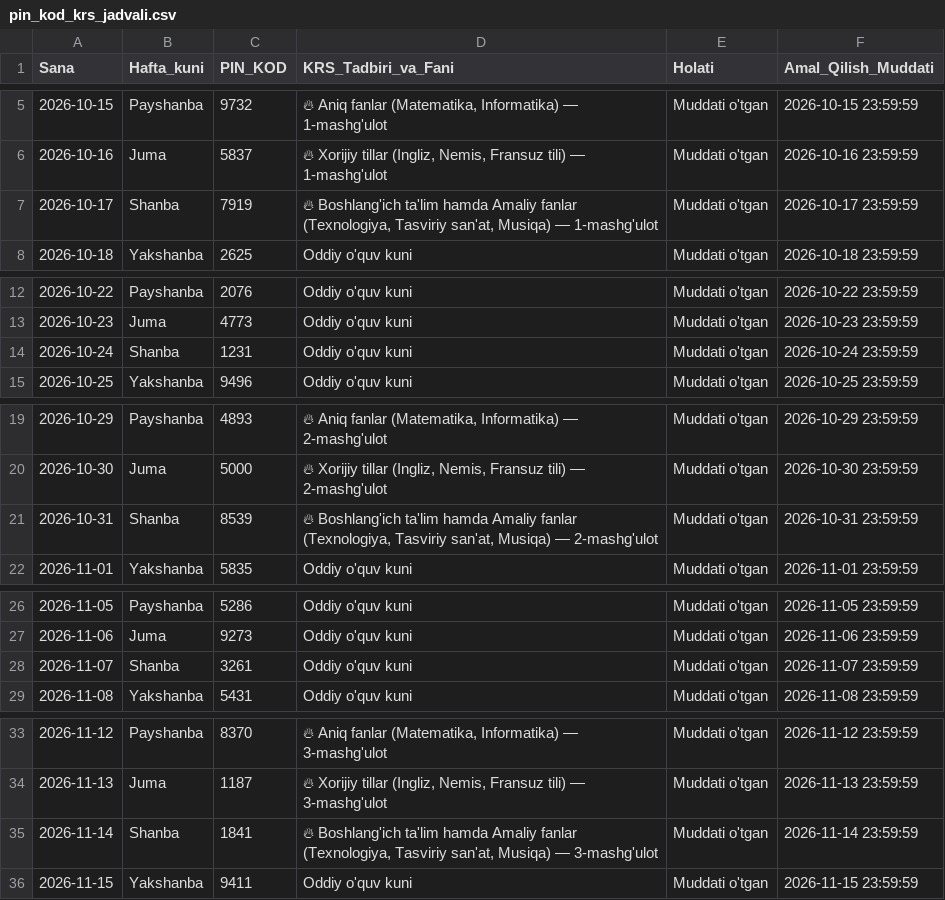
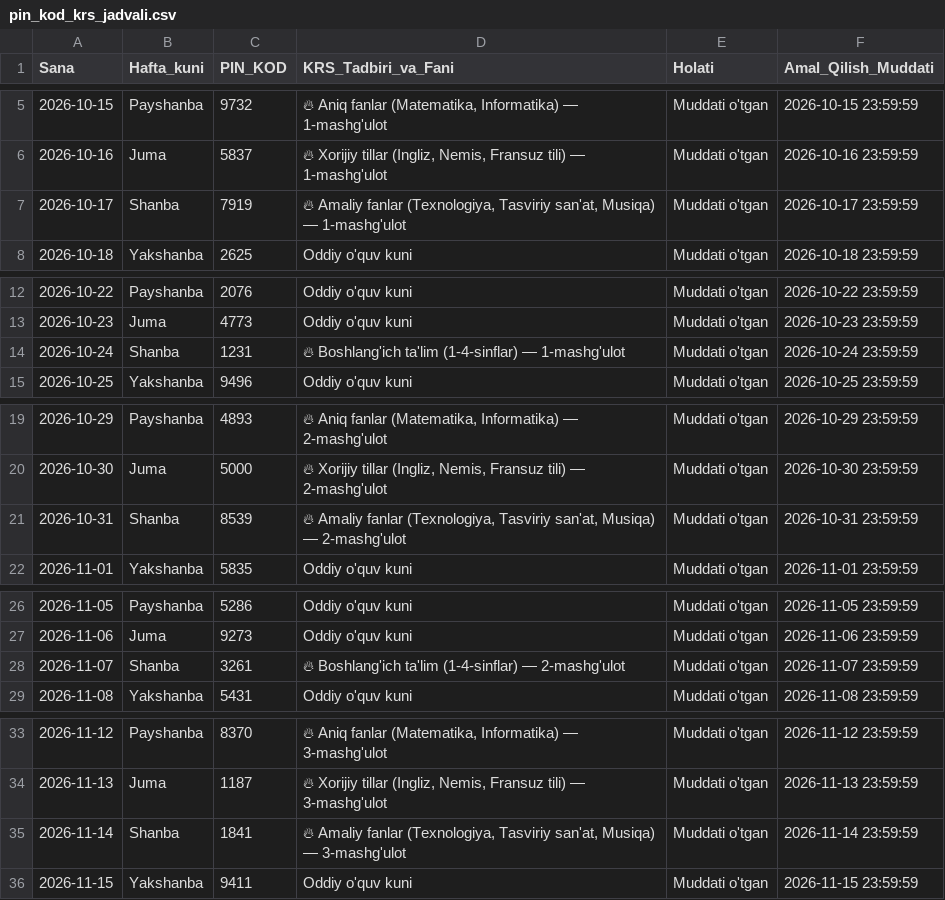
Before and after one commit to Umrbek84/pedagog, a CSV file: pin_kod_krs_jadvali.csv, drawn as a sheet; only a part is shown, gaps mark what is left out; the diff covers the shown part only.

Commit message:
Aniq 15-ilova KRS jadvali: 28-noyabr faqat Amaliy fanlar, 05-dekabr Boshlang'ich ta'lim

```diff
--- a/pin_kod_krs_jadvali.csv
+++ b/pin_kod_krs_jadvali.csv
@@ -6,3 +6,3 @@
 2026-10-16,Juma,5837,"🔥 Xorijiy tillar (Ingliz, Nemis, Fransuz tili) — 1-mashg'ulot",Muddati o'tgan,2026-10-16 23:59:59
-2026-10-17,Shanba,7919,"🔥 Boshlang'ich ta'lim hamda Amaliy fanlar (Texnologiya, Tasviriy san'at, Musiqa) — 1-mashg'ulot",Muddati o'tgan,2026-10-17 23:59:59
+2026-10-17,Shanba,7919,"🔥 Amaliy fanlar (Texnologiya, Tasviriy san'at, Musiqa) — 1-mashg'ulot",Muddati o'tgan,2026-10-17 23:59:59
 2026-10-18,Yakshanba,2625,Oddiy o'quv kuni,Muddati o'tgan,2026-10-18 23:59:59
@@ -13,3 +13,3 @@
 2026-10-23,Juma,4773,Oddiy o'quv kuni,Muddati o'tgan,2026-10-23 23:59:59
-2026-10-24,Shanba,1231,Oddiy o'quv kuni,Muddati o'tgan,2026-10-24 23:59:59
+2026-10-24,Shanba,1231,🔥 Boshlang'ich ta'lim (1-4-sinflar) — 1-mashg'ulot,Muddati o'tgan,2026-10-24 23:59:59
 2026-10-25,Yakshanba,9496,Oddiy o'quv kuni,Muddati o'tgan,2026-10-25 23:59:59
@@ -20,3 +20,3 @@
 2026-10-30,Juma,5000,"🔥 Xorijiy tillar (Ingliz, Nemis, Fransuz tili) — 2-mashg'ulot",Muddati o'tgan,2026-10-30 23:59:59
-2026-10-31,Shanba,8539,"🔥 Boshlang'ich ta'lim hamda Amaliy fanlar (Texnologiya, Tasviriy san'at, Musiqa) — 2-mashg'ulot",Muddati o'tgan,2026-10-31 23:59:59
+2026-10-31,Shanba,8539,"🔥 Amaliy fanlar (Texnologiya, Tasviriy san'at, Musiqa) — 2-mashg'ulot",Muddati o'tgan,2026-10-31 23:59:59
 2026-11-01,Yakshanba,5835,Oddiy o'quv kuni,Muddati o'tgan,2026-11-01 23:59:59
@@ -27,3 +27,3 @@
 2026-11-06,Juma,9273,Oddiy o'quv kuni,Muddati o'tgan,2026-11-06 23:59:59
-2026-11-07,Shanba,3261,Oddiy o'quv kuni,Muddati o'tgan,2026-11-07 23:59:59
+2026-11-07,Shanba,3261,🔥 Boshlang'ich ta'lim (1-4-sinflar) — 2-mashg'ulot,Muddati o'tgan,2026-11-07 23:59:59
 2026-11-08,Yakshanba,5431,Oddiy o'quv kuni,Muddati o'tgan,2026-11-08 23:59:59
@@ -34,3 +34,3 @@
 2026-11-13,Juma,1187,"🔥 Xorijiy tillar (Ingliz, Nemis, Fransuz tili) — 3-mashg'ulot",Muddati o'tgan,2026-11-13 23:59:59
-2026-11-14,Shanba,1841,"🔥 Boshlang'ich ta'lim hamda Amaliy fanlar (Texnologiya, Tasviriy san'at, Musiqa) — 3-mashg'ulot",Muddati o'tgan,2026-11-14 23:59:59
+2026-11-14,Shanba,1841,"🔥 Amaliy fanlar (Texnologiya, Tasviriy san'at, Musiqa) — 3-mashg'ulot",Muddati o'tgan,2026-11-14 23:59:59
 2026-11-15,Yakshanba,9411,Oddiy o'quv kuni,Muddati o'tgan,2026-11-15 23:59:59
```
Also changed, not shown: 19 edited cells elsewhere in this file, 1 other file.
